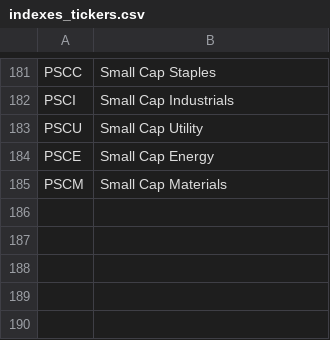
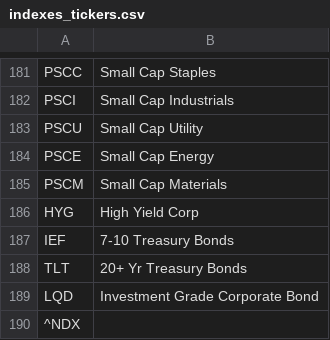
Before and after one commit to simsisim/downloadData_v1, a CSV file: user_input/indexes_tickers.csv, drawn as a sheet; only a part is shown, gaps mark what is left out; the diff names each change by its address in the sheet, - before the commit and + after, or states it on an @@ line.

```diff
--- a/user_input/indexes_tickers.csv
+++ b/user_input/indexes_tickers.csv
+row 186: HYG | High Yield Corp
+row 187: IEF | 7-10 Treasury Bonds
+row 188: TLT | 20+ Yr Treasury Bonds
+row 189: LQD | Investment Grade Corporate Bond
+row 190: ^NDX
```
Also changed, not shown: user_input/user_data.csv, 15 other files.
